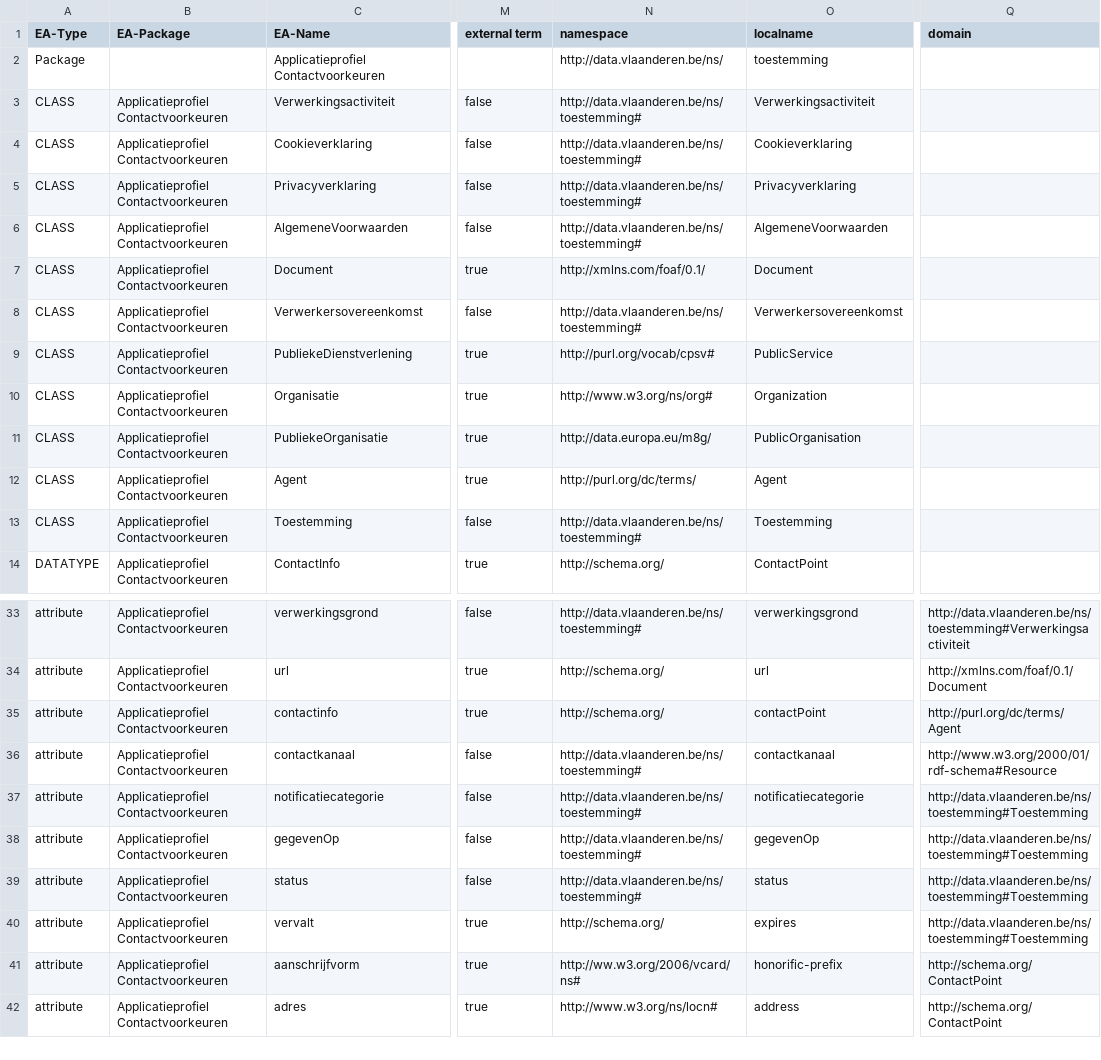
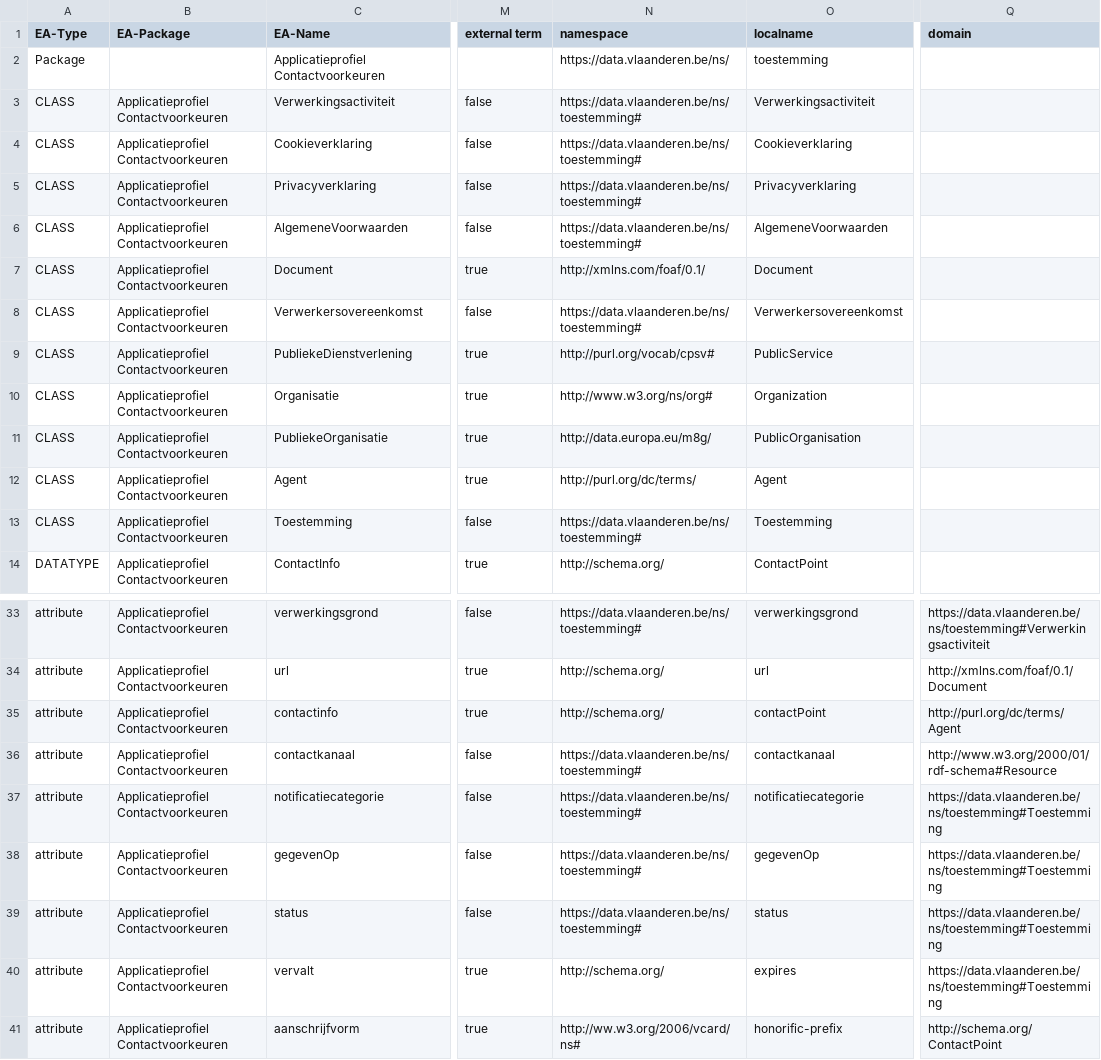
Before and after one commit to Informatievlaanderen/Data.Vlaanderen.be, a TSV file: src/contactvoorkeuren-ap.tsv, drawn as a sheet; only a part is shown, gaps mark what is left out; the shorter side is filled out with more unchanged rows; the diff covers the shown part only; the diff names each change by its address in the sheet, - before the commit and + after, or states it on an @@ line.

```diff
--- a/src/contactvoorkeuren-ap.tsv
+++ b/src/contactvoorkeuren-ap.tsv
-N2 (namespace): http://data.vlaanderen.be/ns/
+N2 (namespace): https://data.vlaanderen.be/ns/
-N3:N6 (namespace): http://data.vlaanderen.be/ns/toestemming#
+N3:N6 (namespace): https://data.vlaanderen.be/ns/toestemming#
-N8 (namespace): http://data.vlaanderen.be/ns/toestemming#
+N8 (namespace): https://data.vlaanderen.be/ns/toestemming#
-N13 (namespace): http://data.vlaanderen.be/ns/toestemming#
+N13 (namespace): https://data.vlaanderen.be/ns/toestemming#
-N33 (namespace): http://data.vlaanderen.be/ns/toestemming#
+N33 (namespace): https://data.vlaanderen.be/ns/toestemming#
-Q33 (domain): http://data.vlaanderen.be/ns/toestemming#Verwerkingsactiviteit
+Q33 (domain): https://data.vlaanderen.be/ns/toestemming#Verwerkingsactiviteit
-N36:N39 (namespace): http://data.vlaanderen.be/ns/toestemming#
+N36:N39 (namespace): https://data.vlaanderen.be/ns/toestemming#
-Q37:Q40 (domain): http://data.vlaanderen.be/ns/toestemming#Toestemming
+Q37:Q40 (domain): https://data.vlaanderen.be/ns/toestemming#Toestemming
```
Also changed, not shown: 4 added rows, 4 removed rows and 27 edited cells elsewhere in this file, src/melding-ap.tsv, src/notificatie-ap.tsv, 43 other files.
